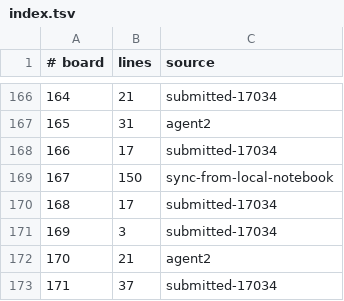
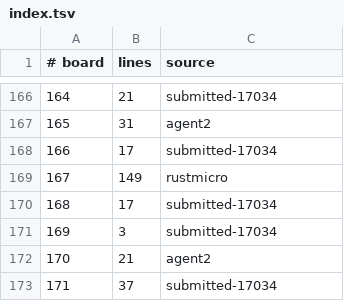
Before and after one commit to WarriorsSami/ccc-2026-nanofabricator, a TSV file: notebook/boards/2-medium/index.tsv, drawn as a sheet; only a part is shown, gaps mark what is left out.

```diff
--- a/notebook/boards/2-medium/index.tsv
+++ b/notebook/boards/2-medium/index.tsv
@@ -168,3 +168,3 @@
 166	17	submitted-17034
-167	150	sync-from-local-notebook
+167	149	rustmicro
 168	17	submitted-17034
```
Also changed, not shown: 1 other file.
